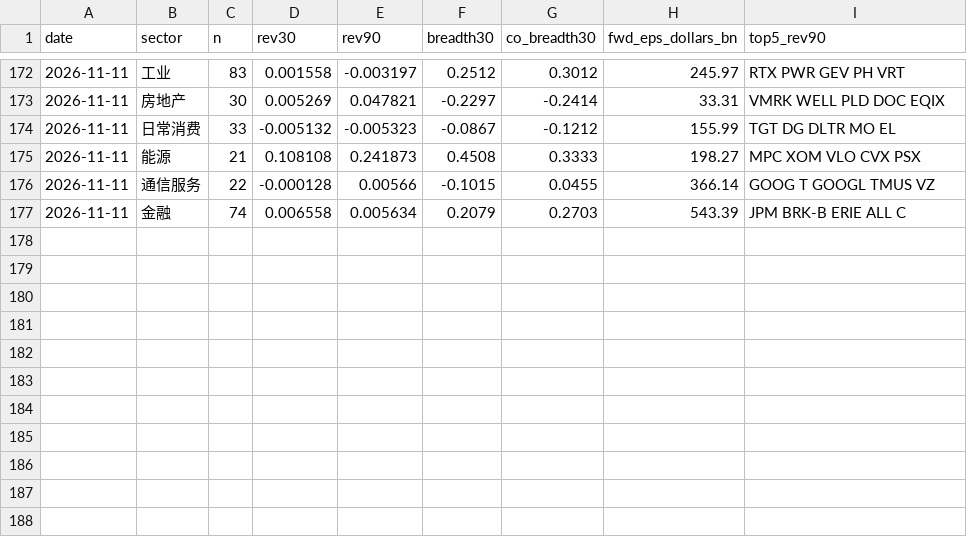
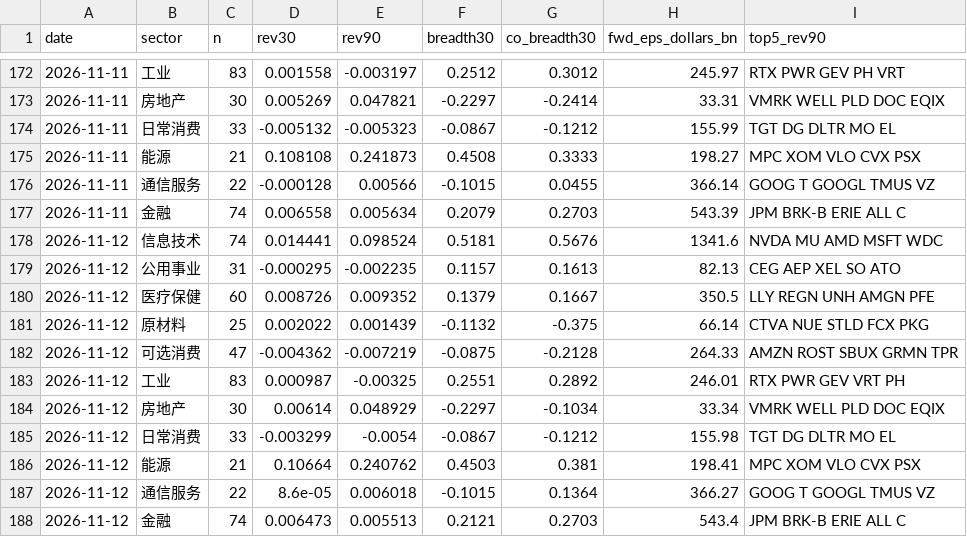
Before and after one commit to chaodu211-cell/earnings-revision, a CSV file: yahoo_sector.csv, drawn as a sheet; only a part is shown, gaps mark what is left out; the diff names each change by its address in the sheet, - before the commit and + after, or states it on an @@ line.

```diff
--- a/yahoo_sector.csv
+++ b/yahoo_sector.csv
+row 178: 2026-11-12 | 信息技术 | 74 | 0.014441 | 0.098524 | 0.5181 | 0.5676 | 1341.6 | NVDA MU AMD MSFT WDC
+row 179: 2026-11-12 | 公用事业 | 31 | -0.000295 | -0.002235 | 0.1157 | 0.1613 | 82.13 | CEG AEP XEL SO ATO
+row 180: 2026-11-12 | 医疗保健 | 60 | 0.008726 | 0.009352 | 0.1379 | 0.1667 | 350.5 | LLY REGN UNH AMGN PFE
+row 181: 2026-11-12 | 原材料 | 25 | 0.002022 | 0.001439 | -0.1132 | -0.375 | 66.14 | CTVA NUE STLD FCX PKG
+row 182: 2026-11-12 | 可选消费 | 47 | -0.004362 | -0.007219 | -0.0875 | -0.2128 | 264.33 | AMZN ROST SBUX GRMN TPR
+row 183: 2026-11-12 | 工业 | 83 | 0.000987 | -0.00325 | 0.2551 | 0.2892 | 246.01 | RTX PWR GEV VRT PH
+row 184: 2026-11-12 | 房地产 | 30 | 0.00614 | 0.048929 | -0.2297 | -0.1034 | 33.34 | VMRK WELL PLD DOC EQIX
+row 185: 2026-11-12 | 日常消费 | 33 | -0.003299 | -0.0054 | -0.0867 | -0.1212 | 155.98 | TGT DG DLTR MO EL
+row 186: 2026-11-12 | 能源 | 21 | 0.10664 | 0.240762 | 0.4503 | 0.381 | 198.41 | MPC XOM VLO CVX PSX
+row 187: 2026-11-12 | 通信服务 | 22 | 8.6e-05 | 0.006018 | -0.1015 | 0.1364 | 366.27 | GOOG T GOOGL TMUS VZ
+row 188: 2026-11-12 | 金融 | 74 | 0.006473 | 0.005513 | 0.2121 | 0.2703 | 543.4 | JPM BRK-B ERIE ALL C
```
Also changed, not shown: early_log.csv, early_px.csv, 2 other files.
